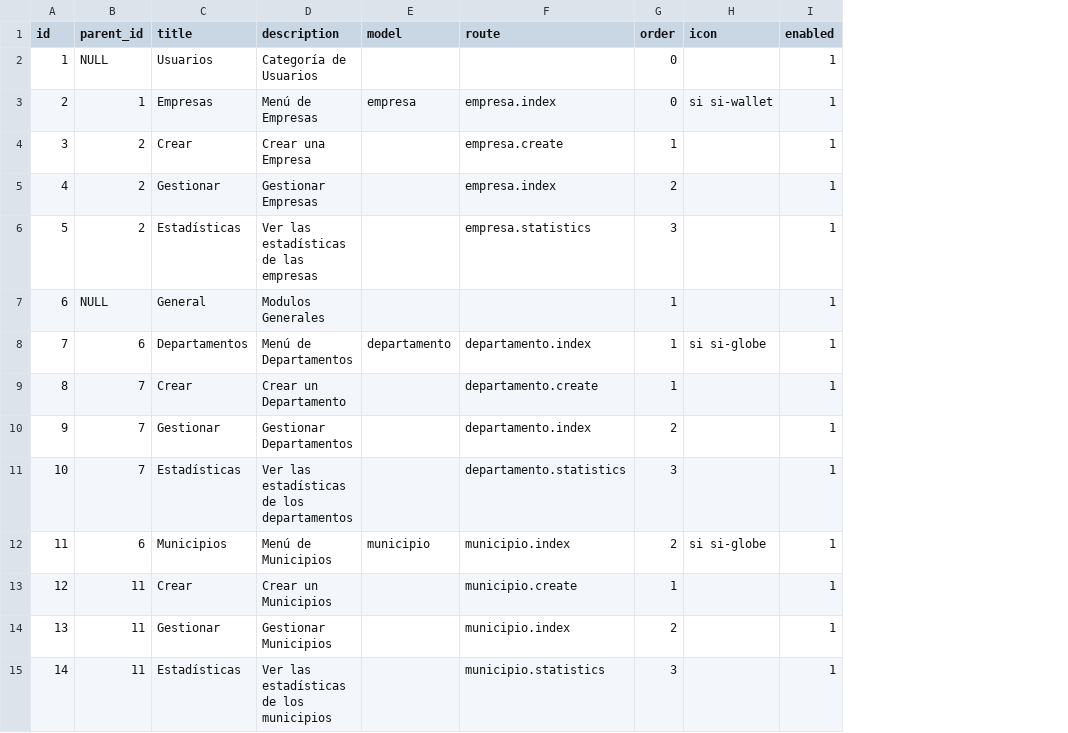
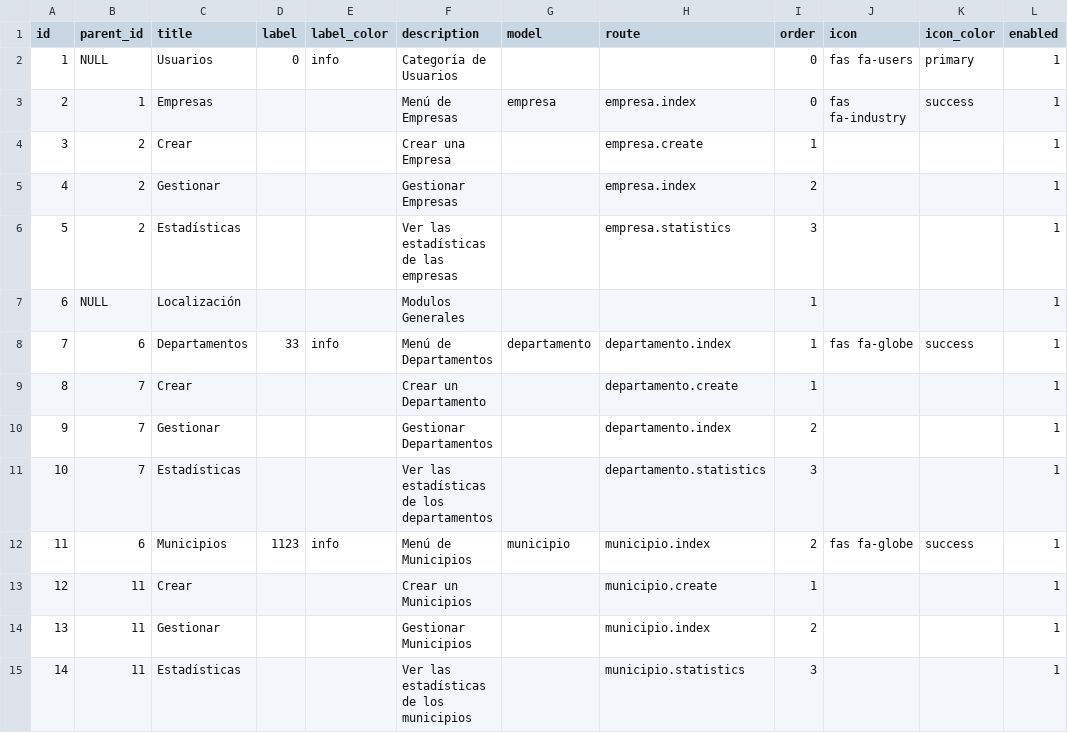
Before and after one commit to EjemplosADSI/Grupo_Boyaca, a CSV file: database/seeds/Menus.csv, drawn as a sheet; addresses are those after the commit; the diff names each change by its address in the sheet, - before the commit and + after, or states it on an @@ line.

Commit message:
* Menu de Aplicacion Cargado desde BD.

```diff
--- a/database/seeds/Menus.csv
+++ b/database/seeds/Menus.csv
+column D (label), rows 2-12: 0 |  |  |  |  |  | 33 |  |  |  | 1123
+column E (label_color), rows 2-12: info |  |  |  |  |  | info |  |  |  | info
+column K (icon_color), rows 2-12: primary | success |  |  |  |  | success |  |  |  | success
-J2 (icon): (empty)
+J2 (icon): fas fa-users
-J3 (icon): si si-wallet
+J3 (icon): fas fa-industry
-C7 (title): General
+C7 (title): Localización
-J8 (icon): si si-globe
+J8 (icon): fas fa-globe
-J12 (icon): si si-globe
+J12 (icon): fas fa-globe
```
Also changed, not shown: 17 other files.
